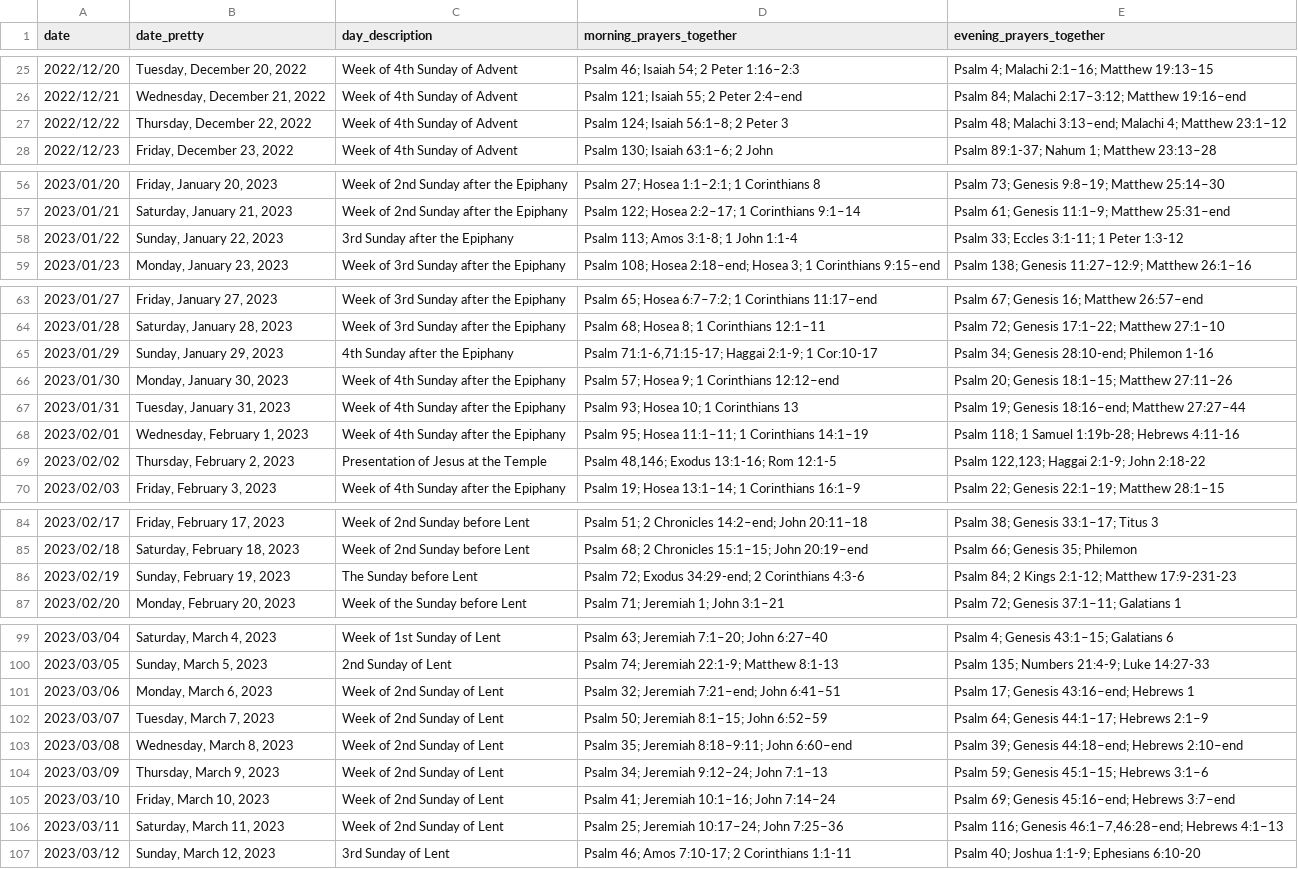
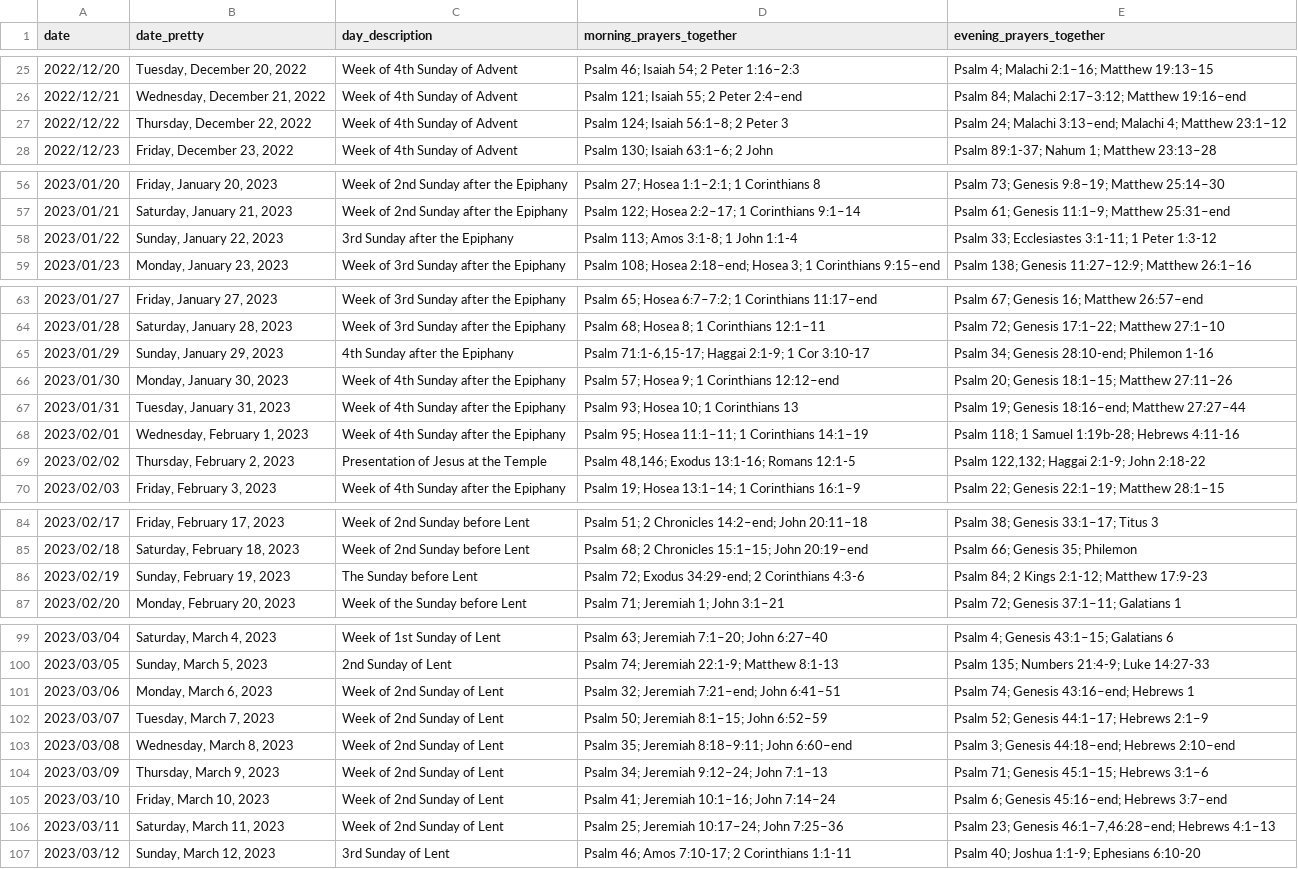
Before and after one commit to isabel-anastasiadis/lectionary, a CSV file: ReadingsBuilder/ReadingsBuilder/Model/Data/Result.csv, drawn as a sheet; only a part is shown, gaps mark what is left out; the diff covers the shown part only.

```diff
--- a/ReadingsBuilder/ReadingsBuilder/Model/Data/Result.csv
+++ b/ReadingsBuilder/ReadingsBuilder/Model/Data/Result.csv
@@ -26,3 +26,3 @@ date,date_pretty,day_description,morning_prayers_together,evening_prayers_togeth
 2022/12/21,"Wednesday, December 21, 2022",Week of 4th Sunday of Advent,Psalm 121; Isaiah 55; 2 Peter 2:4–end,Psalm 84; Malachi 2:17–3:12; Matthew 19:16–end
-2022/12/22,"Thursday, December 22, 2022",Week of 4th Sunday of Advent,Psalm 124; Isaiah 56:1–8; 2 Peter 3,Psalm 48; Malachi 3:13–end; Malachi 4; Matthew 23:1–12
+2022/12/22,"Thursday, December 22, 2022",Week of 4th Sunday of Advent,Psalm 124; Isaiah 56:1–8; 2 Peter 3,Psalm 24; Malachi 3:13–end; Malachi 4; Matthew 23:1–12
 2022/12/23,"Friday, December 23, 2022",Week of 4th Sunday of Advent,Psalm 130; Isaiah 63:1–6; 2 John,Psalm 89:1-37; Nahum 1; Matthew 23:13–28
@@ -57,3 +57,3 @@ date,date_pretty,day_description,morning_prayers_together,evening_prayers_togeth
 2023/01/21,"Saturday, January 21, 2023",Week of 2nd Sunday after the Epiphany,Psalm 122; Hosea 2:2–17; 1 Corinthians 9:1–14,Psalm 61; Genesis 11:1–9; Matthew 25:31–end
-2023/01/22,"Sunday, January 22, 2023",3rd Sunday after the Epiphany,Psalm 113; Amos 3:1-8; 1 John 1:1-4,Psalm 33; Eccles 3:1-11; 1 Peter 1:3-12
+2023/01/22,"Sunday, January 22, 2023",3rd Sunday after the Epiphany,Psalm 113; Amos 3:1-8; 1 John 1:1-4,Psalm 33; Ecclesiastes 3:1-11; 1 Peter 1:3-12
 2023/01/23,"Monday, January 23, 2023",Week of 3rd Sunday after the Epiphany,Psalm 108; Hosea 2:18–end; Hosea 3; 1 Corinthians 9:15–end,Psalm 138; Genesis 11:27–12:9; Matthew 26:1–16
@@ -64,3 +64,3 @@ date,date_pretty,day_description,morning_prayers_together,evening_prayers_togeth
 2023/01/28,"Saturday, January 28, 2023",Week of 3rd Sunday after the Epiphany,Psalm 68; Hosea 8; 1 Corinthians 12:1–11,Psalm 72; Genesis 17:1–22; Matthew 27:1–10
-2023/01/29,"Sunday, January 29, 2023",4th Sunday after the Epiphany,"Psalm 71:1-6,71:15-17; Haggai 2:1-9; 1 Cor:10-17",Psalm 34; Genesis 28:10-end; Philemon 1-16
+2023/01/29,"Sunday, January 29, 2023",4th Sunday after the Epiphany,"Psalm 71:1-6,15-17; Haggai 2:1-9; 1 Cor 3:10-17",Psalm 34; Genesis 28:10-end; Philemon 1-16
 2023/01/30,"Monday, January 30, 2023",Week of 4th Sunday after the Epiphany,Psalm 57; Hosea 9; 1 Corinthians 12:12–end,Psalm 20; Genesis 18:1–15; Matthew 27:11–26
@@ -68,3 +68,3 @@ date,date_pretty,day_description,morning_prayers_together,evening_prayers_togeth
 2023/02/01,"Wednesday, February 1, 2023",Week of 4th Sunday after the Epiphany,Psalm 95; Hosea 11:1–11; 1 Corinthians 14:1–19,Psalm 118; 1 Samuel 1:19b-28; Hebrews 4:11-16
-2023/02/02,"Thursday, February 2, 2023",Presentation of Jesus at the Temple,"Psalm 48,146; Exodus 13:1-16; Rom 12:1-5","Psalm 122,123; Haggai 2:1-9; John 2:18-22"
+2023/02/02,"Thursday, February 2, 2023",Presentation of Jesus at the Temple,"Psalm 48,146; Exodus 13:1-16; Romans 12:1-5","Psalm 122,132; Haggai 2:1-9; John 2:18-22"
 2023/02/03,"Friday, February 3, 2023",Week of 4th Sunday after the Epiphany,Psalm 19; Hosea 13:1–14; 1 Corinthians 16:1–9,Psalm 22; Genesis 22:1–19; Matthew 28:1–15
@@ -85,3 +85,3 @@ date,date_pretty,day_description,morning_prayers_together,evening_prayers_togeth
 2023/02/18,"Saturday, February 18, 2023",Week of 2nd Sunday before Lent,Psalm 68; 2 Chronicles 15:1–15; John 20:19–end,Psalm 66; Genesis 35; Philemon
-2023/02/19,"Sunday, February 19, 2023",The Sunday before Lent,Psalm 72; Exodus 34:29-end; 2 Corinthians 4:3-6,Psalm 84; 2 Kings 2:1-12; Matthew 17:9-231-23
+2023/02/19,"Sunday, February 19, 2023",The Sunday before Lent,Psalm 72; Exodus 34:29-end; 2 Corinthians 4:3-6,Psalm 84; 2 Kings 2:1-12; Matthew 17:9-23
 2023/02/20,"Monday, February 20, 2023",Week of the Sunday before Lent,Psalm 71; Jeremiah 1; John 3:1–21,Psalm 72; Genesis 37:1–11; Galatians 1
@@ -100,8 +100,8 @@ date,date_pretty,day_description,morning_prayers_together,evening_prayers_togeth
 2023/03/05,"Sunday, March 5, 2023",2nd Sunday of Lent,Psalm 74; Jeremiah 22:1-9; Matthew 8:1-13,Psalm 135; Numbers 21:4-9; Luke 14:27-33
-2023/03/06,"Monday, March 6, 2023",Week of 2nd Sunday of Lent,Psalm 32; Jeremiah 7:21–end; John 6:41–51,Psalm 17; Genesis 43:16–end; Hebrews 1
-2023/03/07,"Tuesday, March 7, 2023",Week of 2nd Sunday of Lent,Psalm 50; Jeremiah 8:1–15; John 6:52–59,Psalm 64; Genesis 44:1–17; Hebrews 2:1–9
-2023/03/08,"Wednesday, March 8, 2023",Week of 2nd Sunday of Lent,Psalm 35; Jeremiah 8:18–9:11; John 6:60–end,Psalm 39; Genesis 44:18–end; Hebrews 2:10–end
-2023/03/09,"Thursday, March 9, 2023",Week of 2nd Sunday of Lent,Psalm 34; Jeremiah 9:12–24; John 7:1–13,Psalm 59; Genesis 45:1–15; Hebrews 3:1–6
-2023/03/10,"Friday, March 10, 2023",Week of 2nd Sunday of Lent,Psalm 41; Jeremiah 10:1–16; John 7:14–24,Psalm 69; Genesis 45:16–end; Hebrews 3:7–end
-2023/03/11,"Saturday, March 11, 2023",Week of 2nd Sunday of Lent,Psalm 25; Jeremiah 10:17–24; John 7:25–36,"Psalm 116; Genesis 46:1–7,46:28–end; Hebrews 4:1–13"
+2023/03/06,"Monday, March 6, 2023",Week of 2nd Sunday of Lent,Psalm 32; Jeremiah 7:21–end; John 6:41–51,Psalm 74; Genesis 43:16–end; Hebrews 1
+2023/03/07,"Tuesday, March 7, 2023",Week of 2nd Sunday of Lent,Psalm 50; Jeremiah 8:1–15; John 6:52–59,Psalm 52; Genesis 44:1–17; Hebrews 2:1–9
+2023/03/08,"Wednesday, March 8, 2023",Week of 2nd Sunday of Lent,Psalm 35; Jeremiah 8:18–9:11; John 6:60–end,Psalm 3; Genesis 44:18–end; Hebrews 2:10–end
+2023/03/09,"Thursday, March 9, 2023",Week of 2nd Sunday of Lent,Psalm 34; Jeremiah 9:12–24; John 7:1–13,Psalm 71; Genesis 45:1–15; Hebrews 3:1–6
+2023/03/10,"Friday, March 10, 2023",Week of 2nd Sunday of Lent,Psalm 41; Jeremiah 10:1–16; John 7:14–24,Psalm 6; Genesis 45:16–end; Hebrews 3:7–end
+2023/03/11,"Saturday, March 11, 2023",Week of 2nd Sunday of Lent,Psalm 25; Jeremiah 10:17–24; John 7:25–36,"Psalm 23; Genesis 46:1–7,46:28–end; Hebrews 4:1–13"
 2023/03/12,"Sunday, March 12, 2023",3rd Sunday of Lent,Psalm 46; Amos 7:10-17; 2 Corinthians 1:1-11,Psalm 40; Joshua 1:1-9; Ephesians 6:10-20
```
Also changed, not shown: 1 edited cell elsewhere in this file, ReadingsBuilder/ReadingsBuilder/Model/Data/All Rules.csv, ReadingsBuilder/ReadingsBuilder/Model/Data/PreviousResults.csv, 5 other files.
